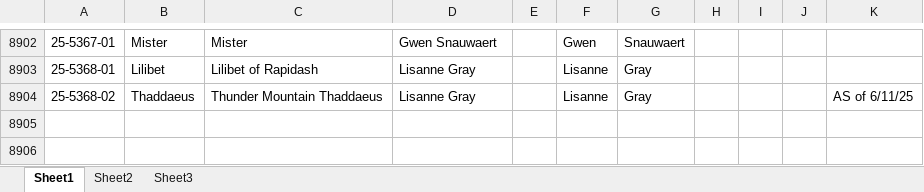
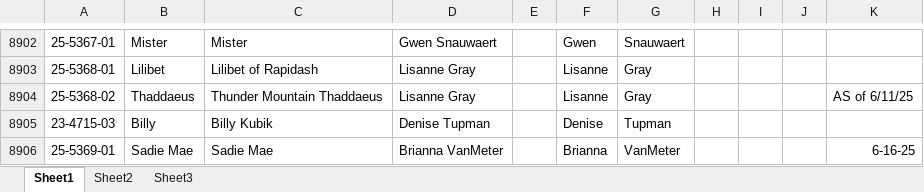
Before and after one commit to Cwagtracker/Tracker, an Excel workbook: DogInfo.xlsx, sheet Sheet1, drawn as a sheet; only a part is shown, gaps mark what is left out; values as stored, in another font and other column widths than the file's, no borders; charts and pictures and conditional formats not drawn; the diff names each change by its address in the sheet, - before the commit and + after, or states it on an @@ line.

```diff
--- a/DogInfo.xlsx (sheet Sheet1)
+++ b/DogInfo.xlsx (sheet Sheet1)
+row 8905: 23-4715-03 | Billy | Billy Kubik | Denise Tupman |  | Denise | Tupman
+row 8906: 25-5369-01 | Sadie Mae | Sadie Mae | Brianna VanMeter |  | Brianna | VanMeter |  |  |  | 6-16-25
```
Also changed, not shown: charts or pictures, 1 other file.
